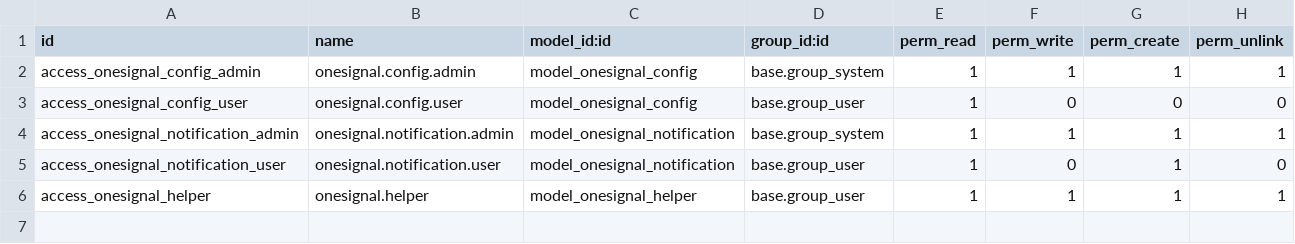
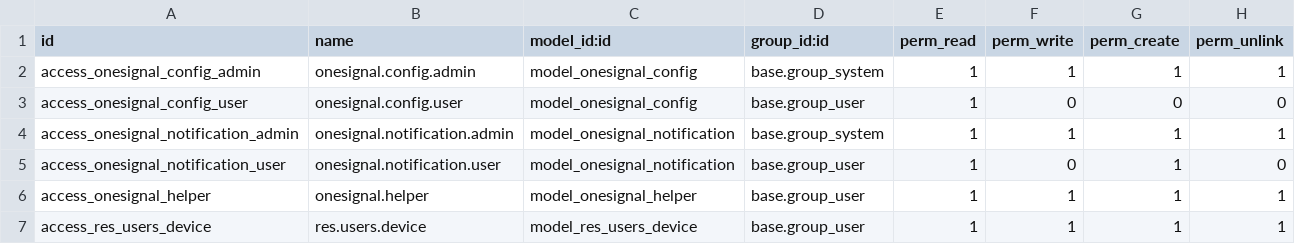
Before and after one commit to asdh2hdesk/QMS, a CSV file: onesignal_notifications/security/ir.model.access.csv, drawn as a sheet; the diff names each change by its address in the sheet, - before the commit and + after, or states it on an @@ line.

```diff
--- a/onesignal_notifications/security/ir.model.access.csv
+++ b/onesignal_notifications/security/ir.model.access.csv
+row 7: access_res_users_device | res.users.device | model_res_users_device | base.group_user | 1 | 1 | 1 | 1
```
Also changed, not shown: 5 other files.
